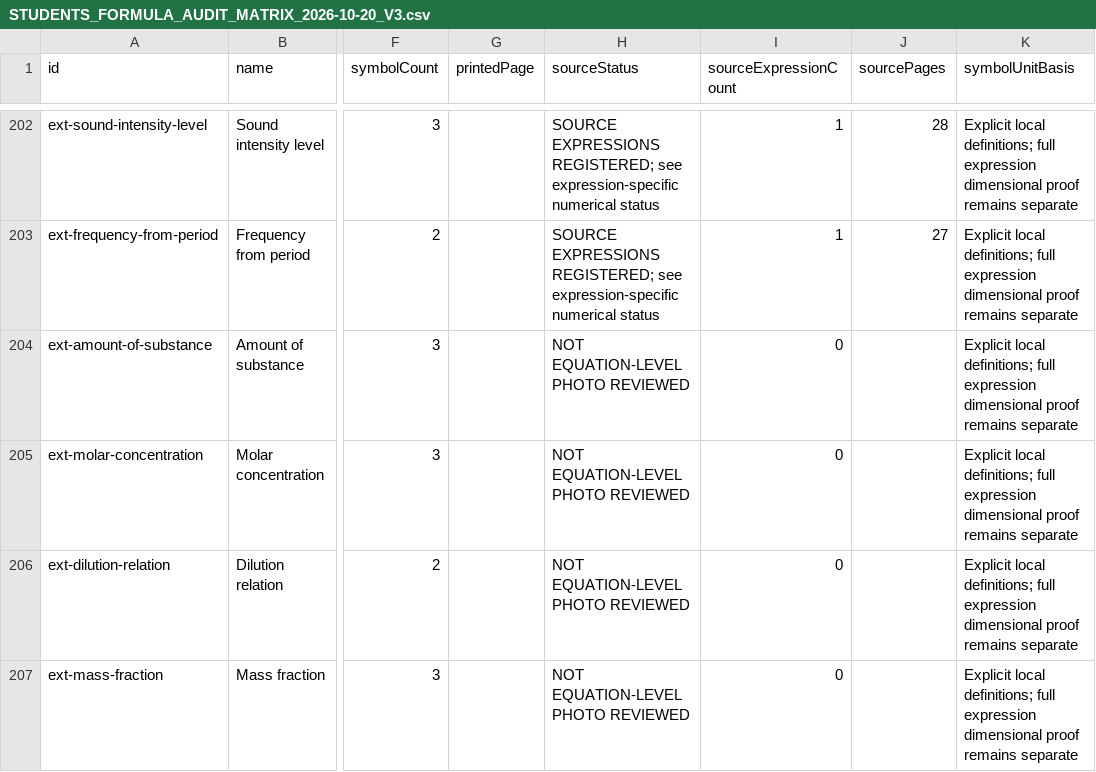
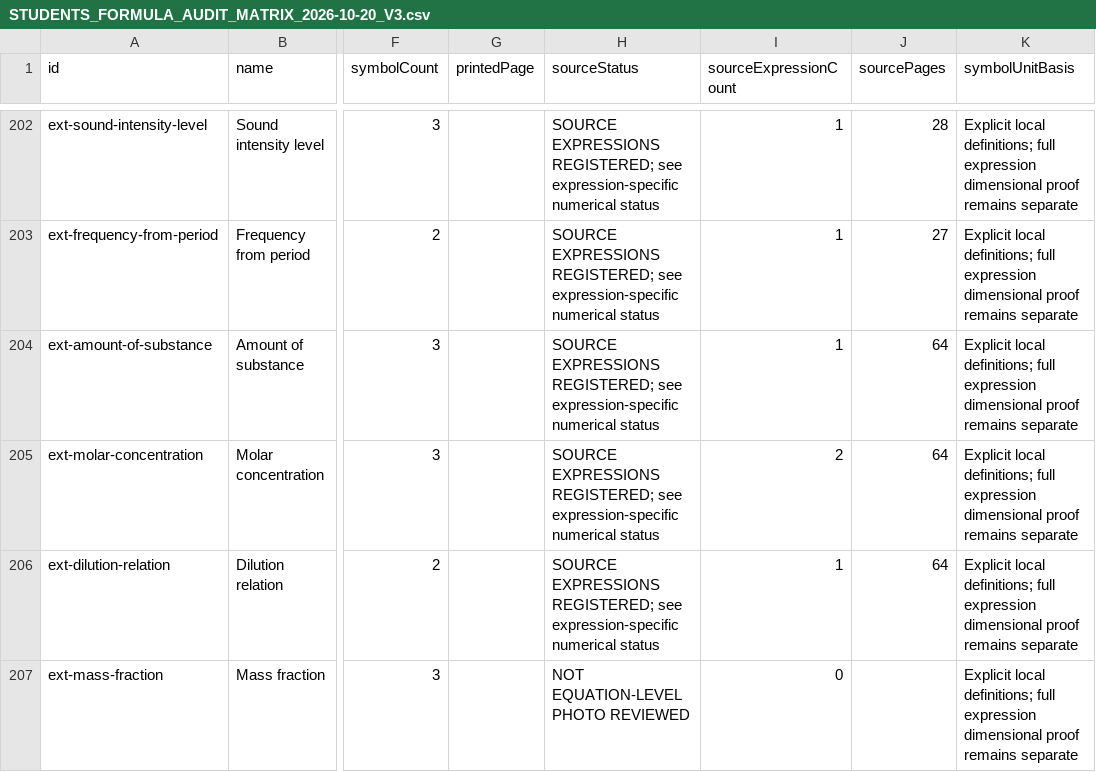
Before and after one commit to tmwalterfang-del/marine-tools, a CSV file: docs/STUDENTS_FORMULA_AUDIT_MATRIX_2026-10-20_V3.csv, drawn as a sheet; only a part is shown, gaps mark what is left out; the diff covers the shown part only; the diff names each change by its address in the sheet, - before the commit and + after, or states it on an @@ line.

```diff
--- a/docs/STUDENTS_FORMULA_AUDIT_MATRIX_2026-10-20_V3.csv
+++ b/docs/STUDENTS_FORMULA_AUDIT_MATRIX_2026-10-20_V3.csv
-H204:H206 (sourceStatus): NOT EQUATION-LEVEL PHOTO REVIEWED
+H204:H206 (sourceStatus): SOURCE EXPRESSIONS REGISTERED; see expression-specific numerical status
-I204 (sourceExpressionCount): 0
+I204 (sourceExpressionCount): 1
-J204:J206 (sourcePages): (empty)
+J204:J206 (sourcePages): 64
-I205 (sourceExpressionCount): 0
+I205 (sourceExpressionCount): 2
-I206 (sourceExpressionCount): 0
+I206 (sourceExpressionCount): 1
```
Also changed, not shown: 6 added rows and 27 edited cells elsewhere in this file, docs/STUDENTS_BOOK_218_PAGE_REVIEW_MATRIX_2026-10-20.csv, 12 other files.
